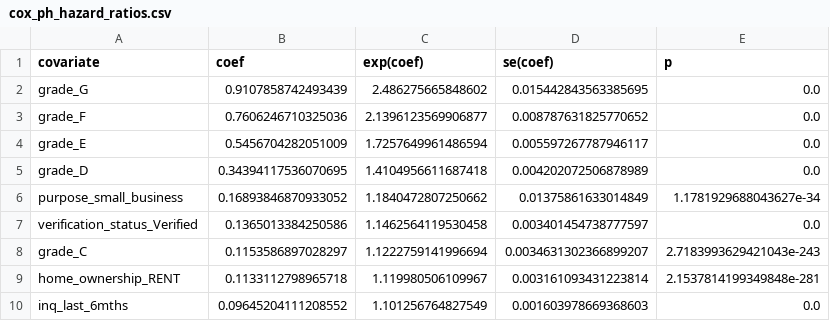
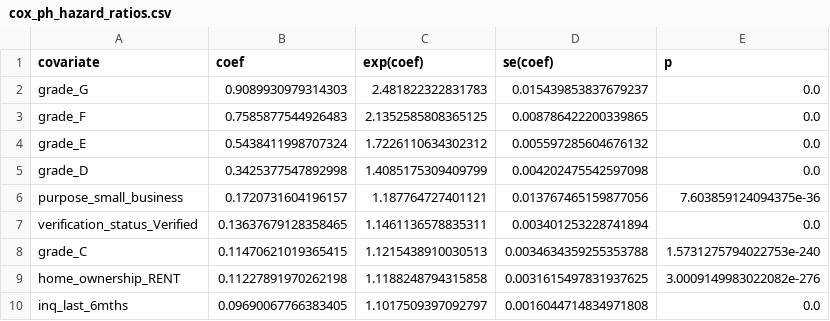
Before and after one commit to junjunzhang1998/credit-risk-vintage-analysis, a CSV file: models/cox_ph_hazard_ratios.csv, drawn as a sheet; only a part is shown; the diff covers the shown part only.

```diff
--- a/models/cox_ph_hazard_ratios.csv
+++ b/models/cox_ph_hazard_ratios.csv
@@ -1,10 +1,10 @@
 covariate,coef,exp(coef),se(coef),p
-grade_G,0.9107858742493439,2.486275665848602,0.015442843563385695,0.0
-grade_F,0.7606246710325036,2.1396123569906877,0.008787631825770652,0.0
-grade_E,0.5456704282051009,1.7257649961486594,0.005597267787946117,0.0
-grade_D,0.34394117536070695,1.4104956611687418,0.004202072506878989,0.0
-purpose_small_business,0.16893846870933052,1.1840472807250662,0.01375861633014849,1.1781929688043627e-34
-verification_status_Verified,0.1365013384250586,1.1462564119530458,0.003401454738777597,0.0
-grade_C,0.1153586897028297,1.1222759141996694,0.0034631302366899207,2.7183993629421043e-243
-home_ownership_RENT,0.1133112798965718,1.119980506109967,0.003161093431223814,2.1537814199349848e-281
-inq_last_6mths,0.09645204111208552,1.101256764827549,0.001603978669368603,0.0
+grade_G,0.9089930979314303,2.481822322831783,0.015439853837679237,0.0
+grade_F,0.7585877544926483,2.1352585808365125,0.008786422200339865,0.0
+grade_E,0.5438411998707324,1.7226110634302312,0.005597285604676132,0.0
+grade_D,0.3425377547892998,1.4085175309409799,0.004202475542597098,0.0
+purpose_small_business,0.1720731604196157,1.187764727401121,0.013767465159877056,7.603859124094375e-36
+verification_status_Verified,0.13637679128358465,1.1461136578835311,0.003401253228741894,0.0
+grade_C,0.11470621019365415,1.1215438910030513,0.0034634359255353788,1.5731275794022753e-240
+home_ownership_RENT,0.11227891970262198,1.1188248794315858,0.0031615497831937625,3.0009149983022082e-276
+inq_last_6mths,0.09690067766383405,1.1017509397092797,0.0016044714834971808,0.0
```
Also changed, not shown: 118 edited cells elsewhere in this file, 14 other files.
